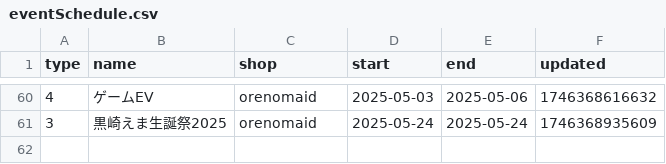
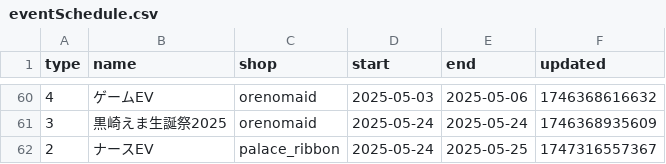
Before and after one commit to c890904/cafeSchedule, a CSV file: eventSchedule.csv, drawn as a sheet; only a part is shown, gaps mark what is left out.

```diff
--- a/eventSchedule.csv
+++ b/eventSchedule.csv
@@ -61 +61,2 @@ type,name,shop,start,end,updated
 3,黒崎えま生誕祭2025,orenomaid,2025-05-24,2025-05-24,1746368935609
+2,ナースEV,palace_ribbon,2025-05-24,2025-05-25,1747316557367
```
Also changed, not shown: cast.csv, schedule.csv, 3 other files.
